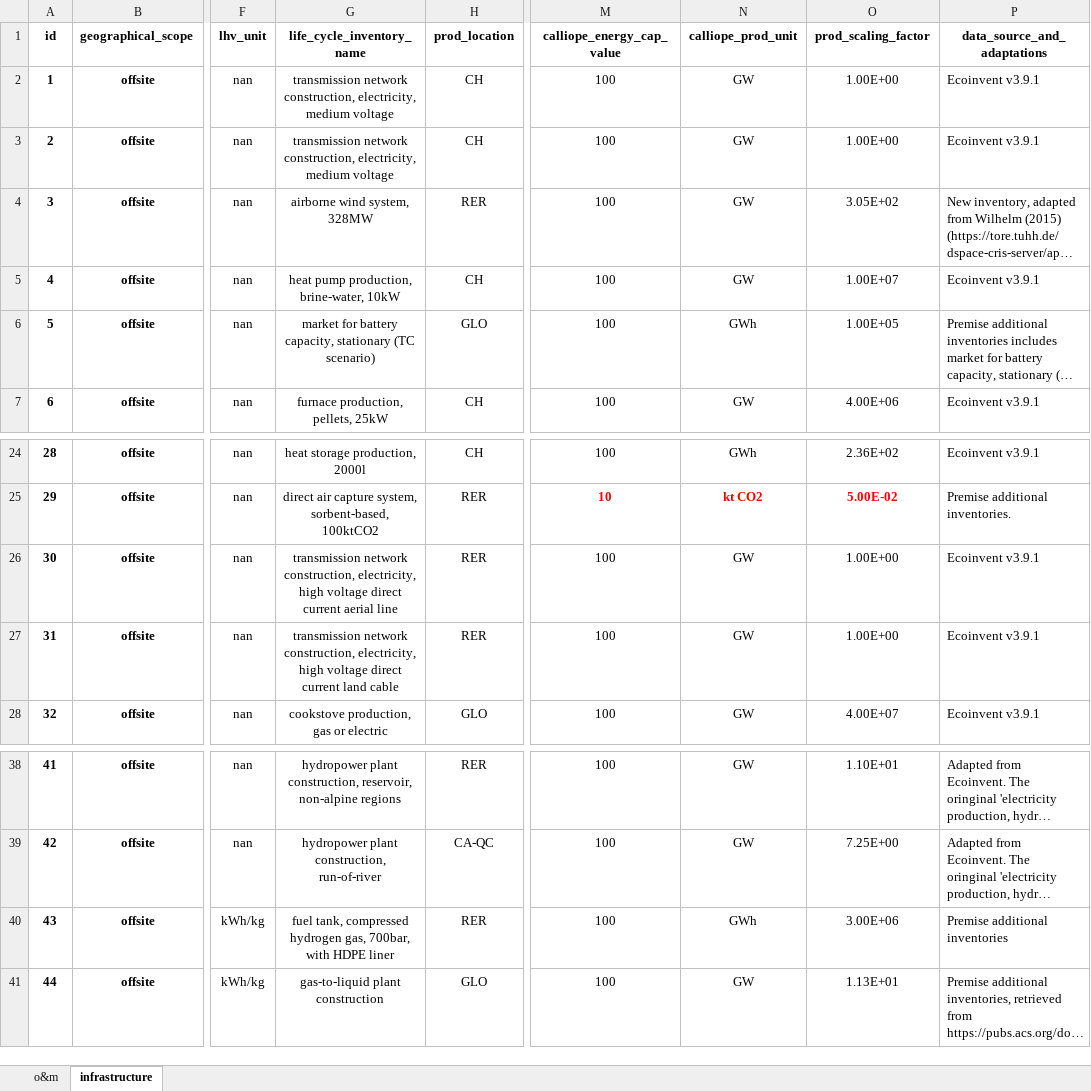
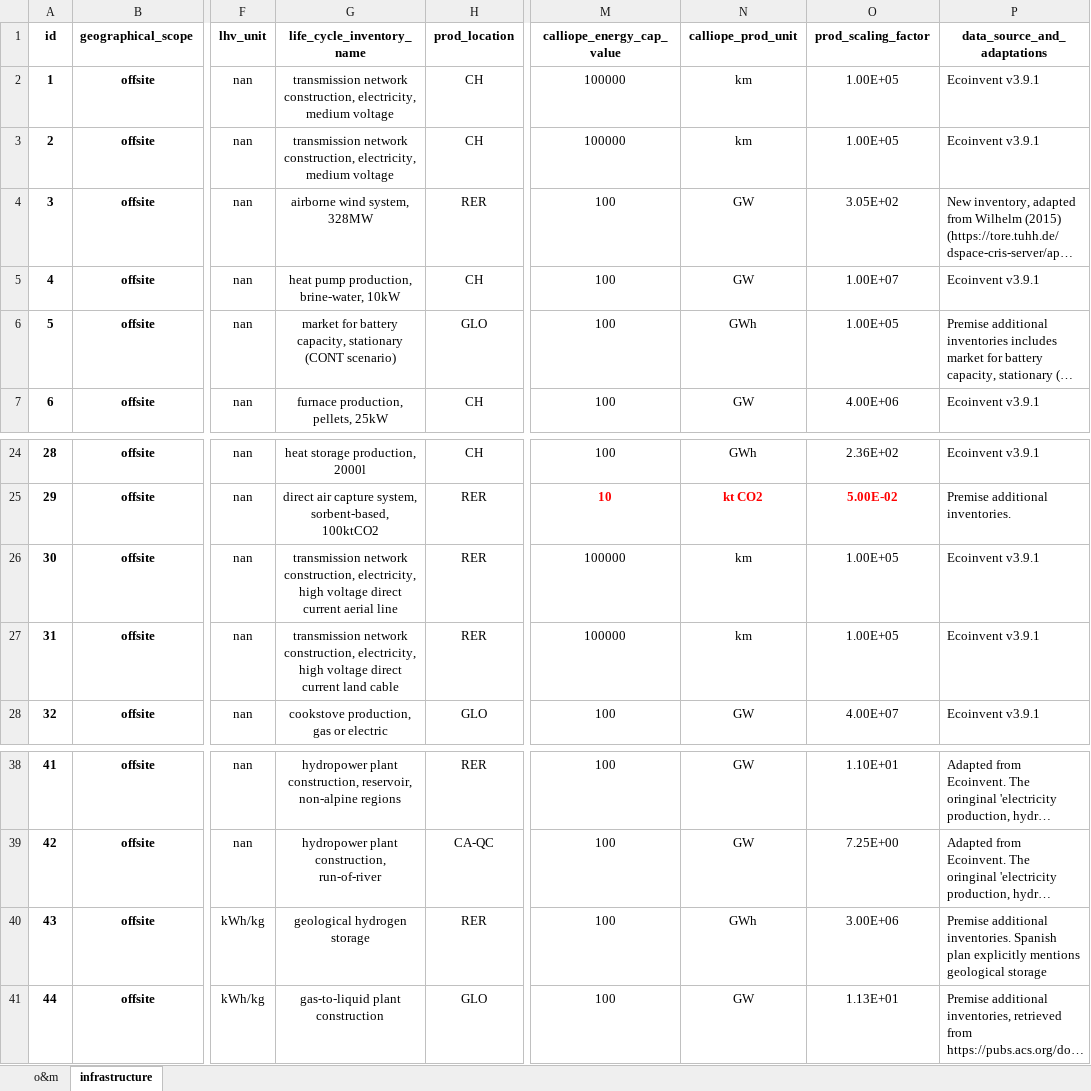
Before and after one commit to LIVENlab/calliope_enbios_int, an Excel workbook: data/input/tech_mapping_spain.xlsx, sheet infrastructure, drawn as a sheet; only a part is shown, gaps mark what is left out; long unchanged cells end in …; values as stored, in another font and other column widths than the file's, no borders; the diff names each change by its address in the sheet, - before the commit and + after, or states it on an @@ line.

```diff
--- a/data/input/tech_mapping_spain.xlsx (sheet infrastructure)
+++ b/data/input/tech_mapping_spain.xlsx (sheet infrastructure)
-M2:M3 (calliope_energy_cap_value): 100
+M2:M3 (calliope_energy_cap_value): 100000
-N2:N3 (calliope_prod_unit): GW
+N2:N3 (calliope_prod_unit): km
-O2:O3 (prod_scaling_factor): 1.00E+00
+O2:O3 (prod_scaling_factor): 1.00E+05
-G6 (life_cycle_inventory_name): …capacity, stationary (TC scenario)
+G6 (life_cycle_inventory_name): …capacity, stationary (CONT scenario)
-M26:M27 (calliope_energy_cap_value): 100
+M26:M27 (calliope_energy_cap_value): 100000
-N26:N27 (calliope_prod_unit): GW
+N26:N27 (calliope_prod_unit): km
-O26:O27 (prod_scaling_factor): 1.00E+00
+O26:O27 (prod_scaling_factor): 1.00E+05
-G40 (life_cycle_inventory_name): fuel tank, compressed hydrogen gas, 700bar, with HDPE liner
+G40 (life_cycle_inventory_name): geological hydrogen storage
-P40 (data_source_and_adaptations): Premise additional inventories
+P40 (data_source_and_adaptations): Premise additional inventories. Spanish plan explicitly mentions geological storage
```
Also changed, not shown: sheet o&m, 4 other files.
